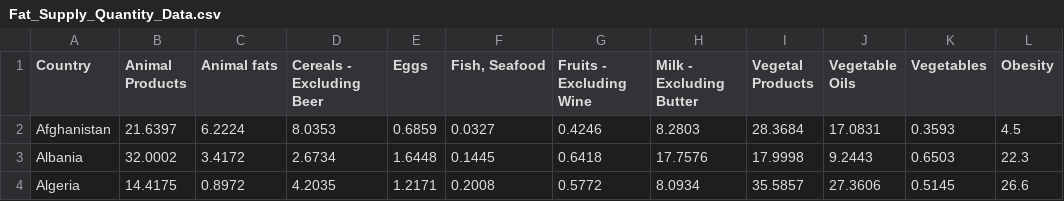
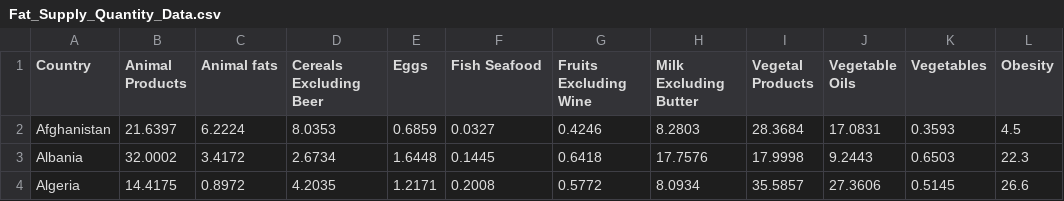
Before and after one commit to SikanderTauseef/Team-Research-and-Development, a CSV file: Fat_Supply_Quantity_Data.csv, drawn as a sheet; only a part is shown.

Commit message:
update the header names by removing the special character to perform anova test

```diff
--- a/Fat_Supply_Quantity_Data.csv
+++ b/Fat_Supply_Quantity_Data.csv
@@ -1,2 +1,2 @@
-Country,Animal Products,Animal fats,Cereals - Excluding Beer,Eggs,"Fish, Seafood",Fruits - Excluding Wine,Milk - Excluding Butter,Vegetal Products,Vegetable Oils,Vegetables,Obesity
+Country,Animal Products,Animal fats,Cereals Excluding Beer,Eggs,"Fish Seafood",Fruits Excluding Wine,Milk Excluding Butter,Vegetal Products,Vegetable Oils,Vegetables,Obesity
 Afghanistan,21.6397,6.2224,8.0353,0.6859,0.0327,0.4246,8.2803,28.3684,17.0831,0.3593,4.5
```
